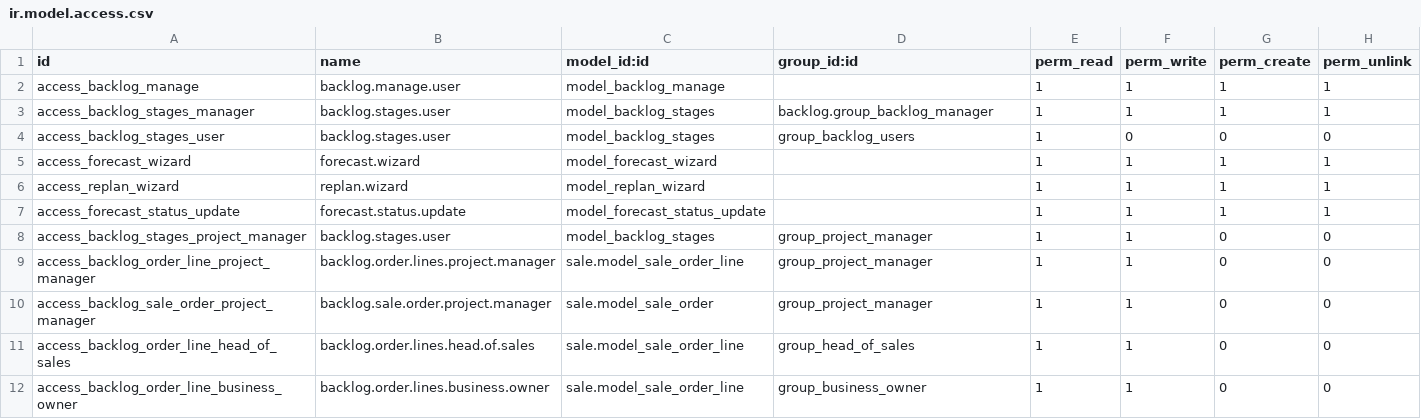
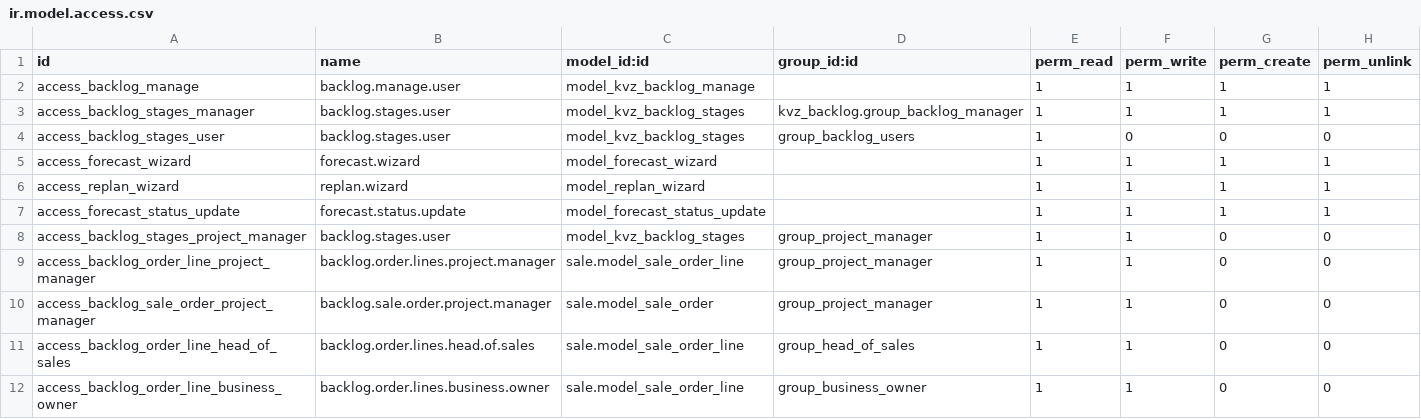
Before and after one commit to sc2-zobka/kvz_backlog, a CSV file: security/ir.model.access.csv, drawn as a sheet.

```diff
--- a/security/ir.model.access.csv
+++ b/security/ir.model.access.csv
@@ -1,5 +1,5 @@
 id,name,model_id:id,group_id:id,perm_read,perm_write,perm_create,perm_unlink
-access_backlog_manage,backlog.manage.user,model_backlog_manage,,1,1,1,1
-access_backlog_stages_manager,backlog.stages.user,model_backlog_stages,backlog.group_backlog_manager,1,1,1,1
-access_backlog_stages_user,backlog.stages.user,model_backlog_stages,group_backlog_users,1,0,0,0
+access_backlog_manage,backlog.manage.user,model_kvz_backlog_manage,,1,1,1,1
+access_backlog_stages_manager,backlog.stages.user,model_kvz_backlog_stages,kvz_backlog.group_backlog_manager,1,1,1,1
+access_backlog_stages_user,backlog.stages.user,model_kvz_backlog_stages,group_backlog_users,1,0,0,0
 access_forecast_wizard,forecast.wizard,model_forecast_wizard,,1,1,1,1
@@ -7,3 +7,3 @@ access_replan_wizard,replan.wizard,model_replan_wizard,,1,1,1,1
 access_forecast_status_update,forecast.status.update,model_forecast_status_update,,1,1,1,1
-access_backlog_stages_project_manager,backlog.stages.user,model_backlog_stages,group_project_manager,1,1,0,0
+access_backlog_stages_project_manager,backlog.stages.user,model_kvz_backlog_stages,group_project_manager,1,1,0,0
 access_backlog_order_line_project_manager,backlog.order.lines.project.manager,sale.model_sale_order_line,group_project_manager,1,1,0,0
```
Also changed, not shown: 20 other files.
